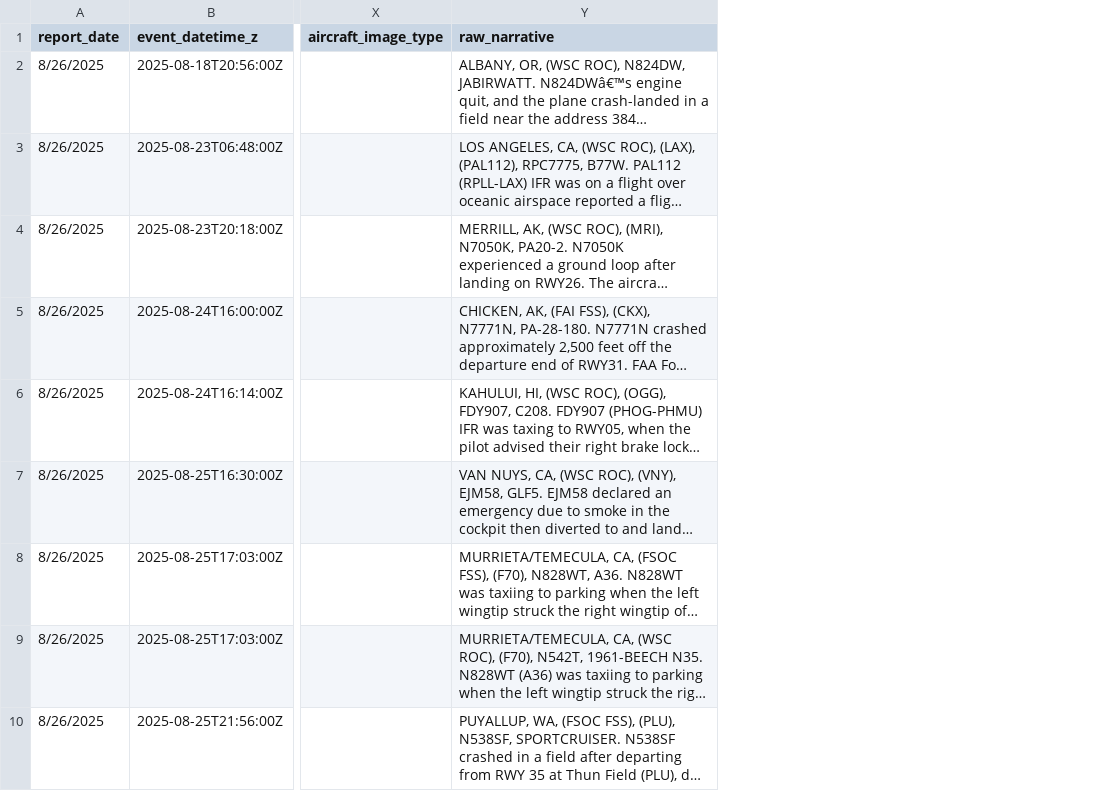
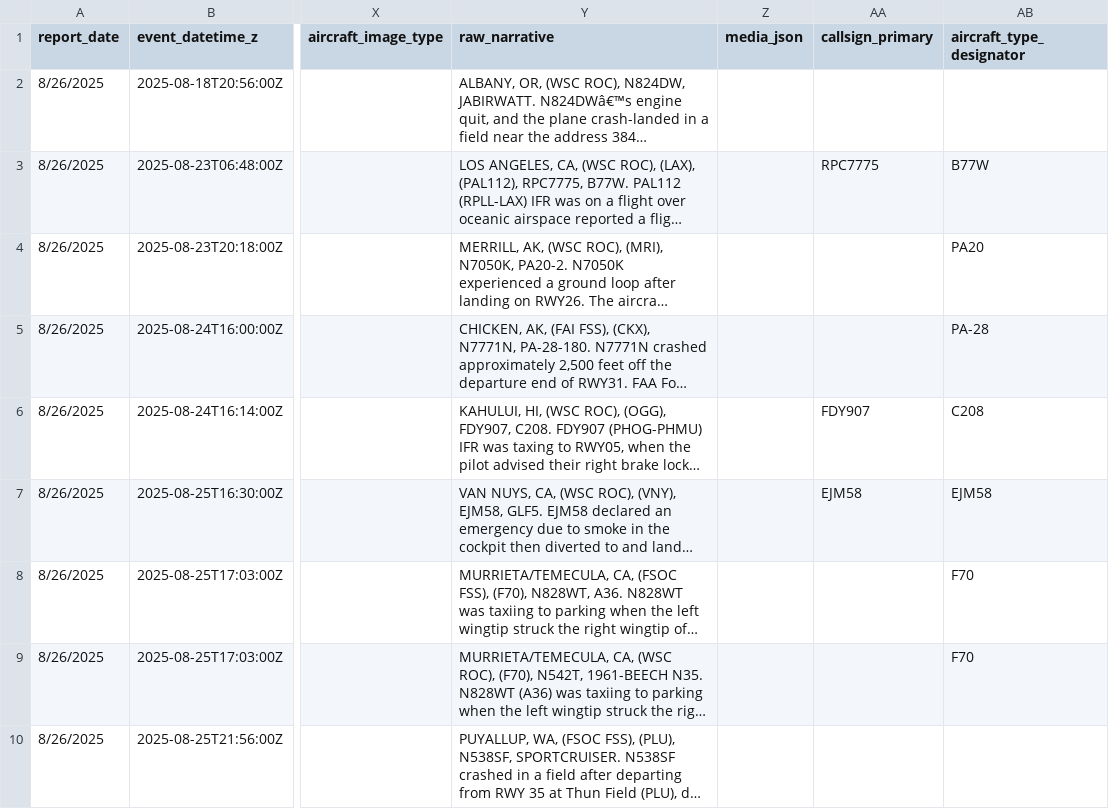
Before and after one commit to afstafaa/alaska-aviation-incidents, a CSV file: data/incidents.csv, drawn as a sheet; only a part is shown, gaps mark what is left out; long unchanged cells end in …; the diff names each change by its address in the sheet, - before the commit and + after, or states it on an @@ line.

Commit message:
call sign and tail number edits

```diff
--- a/data/incidents.csv
+++ b/data/incidents.csv
+column Z (media_json), empty
+column AA (callsign_primary), rows 3-7: RPC7775 |  |  | FDY907 | EJM58
+column AB (aircraft_type_designator), rows 3-9: B77W | PA20 | PA-28 | C208 | EJM58 | F70 | F70
```
Also changed, not shown: 2 other files.
